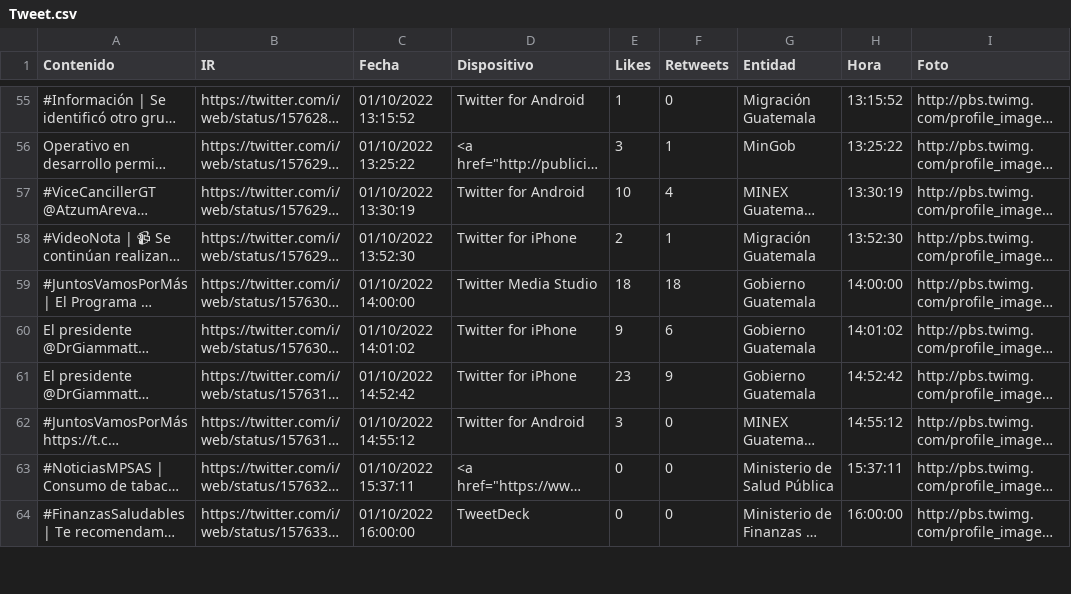
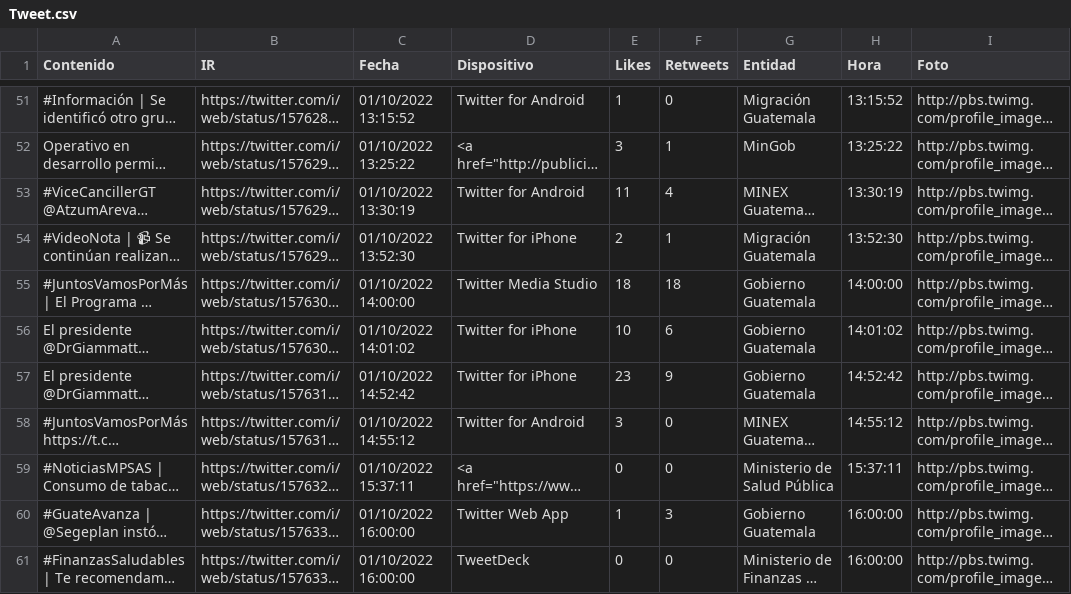
Before and after one commit to Sud-Austral/Datos_Guatemala, a CSV file: Twitter/Tweet.csv, drawn as a sheet; only a part is shown, gaps mark what is left out; long unchanged cells end in …; addresses are those after the commit; the diff covers the shown part only; the diff names each change by its address in the sheet, - before the commit and + after, or states it on an @@ line.

```diff
--- a/Twitter/Tweet.csv
+++ b/Twitter/Tweet.csv
-E53 (Likes): 10
+E53 (Likes): 11
-E56 (Likes): 9
+E56 (Likes): 10
@@ row 65 moved to row 60: #GuateAvanza | @Segeplan instó a las mun… @@
```
Also changed, not shown: 5 added rows, 5 removed rows and 20 edited cells elsewhere in this file.
